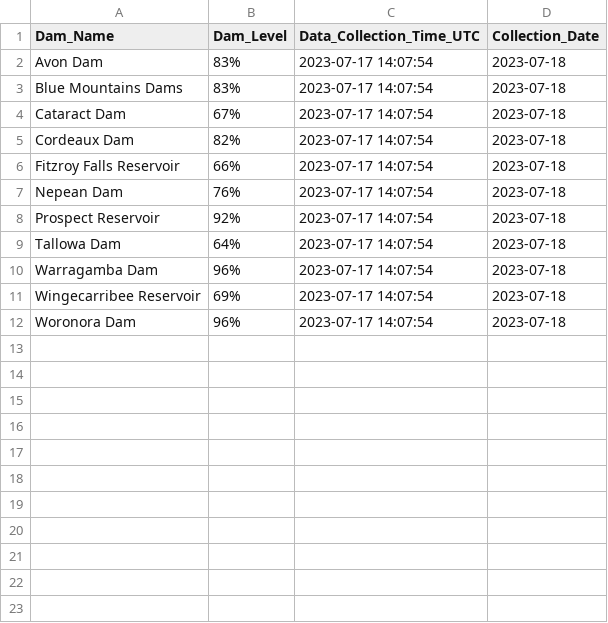
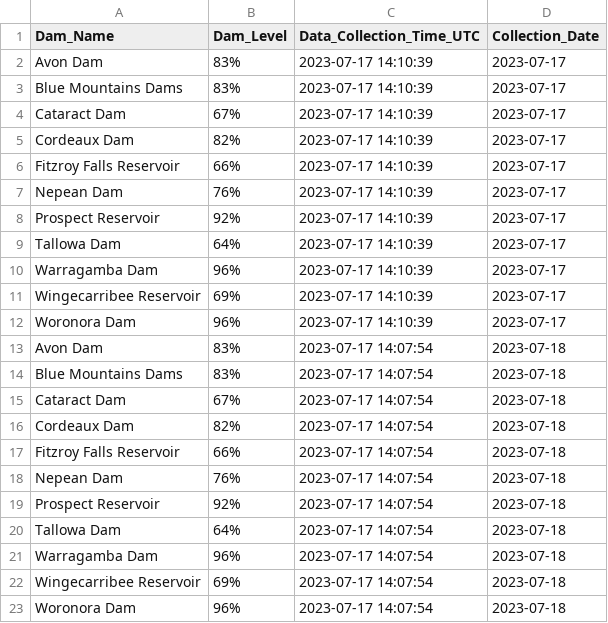
Before and after one commit to snazzyandy/Modelling-and-EDA, a CSV file: Greater_Sydney_Dam_Levels/Daily_Dam_Readings_Greater_Sydney.csv, drawn as a sheet.

```diff
--- a/Greater_Sydney_Dam_Levels/Daily_Dam_Readings_Greater_Sydney.csv
+++ b/Greater_Sydney_Dam_Levels/Daily_Dam_Readings_Greater_Sydney.csv
@@ -1,2 +1,13 @@
 "Dam_Name","Dam_Level","Data_Collection_Time_UTC","Collection_Date"
+"Avon Dam","83%","2023-07-17 14:10:39","2023-07-17"
+"Blue Mountains Dams","83%","2023-07-17 14:10:39","2023-07-17"
+"Cataract Dam","67%","2023-07-17 14:10:39","2023-07-17"
+"Cordeaux Dam","82%","2023-07-17 14:10:39","2023-07-17"
+"Fitzroy Falls Reservoir","66%","2023-07-17 14:10:39","2023-07-17"
+"Nepean Dam","76%","2023-07-17 14:10:39","2023-07-17"
+"Prospect Reservoir","92%","2023-07-17 14:10:39","2023-07-17"
+"Tallowa Dam","64%","2023-07-17 14:10:39","2023-07-17"
+"Warragamba Dam","96%","2023-07-17 14:10:39","2023-07-17"
+"Wingecarribee Reservoir","69%","2023-07-17 14:10:39","2023-07-17"
+"Woronora Dam","96%","2023-07-17 14:10:39","2023-07-17"
 "Avon Dam","83%","2023-07-17 14:07:54","2023-07-18"
```
Also changed, not shown: 1 other file.
